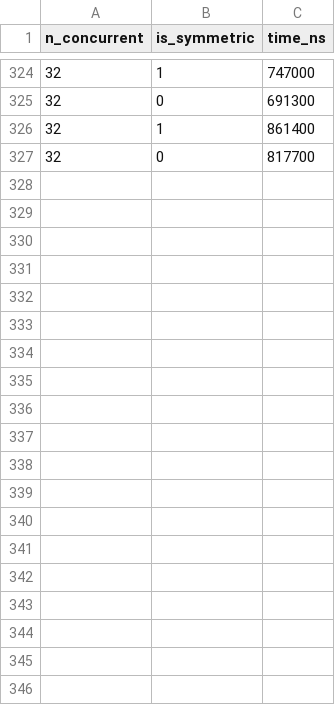
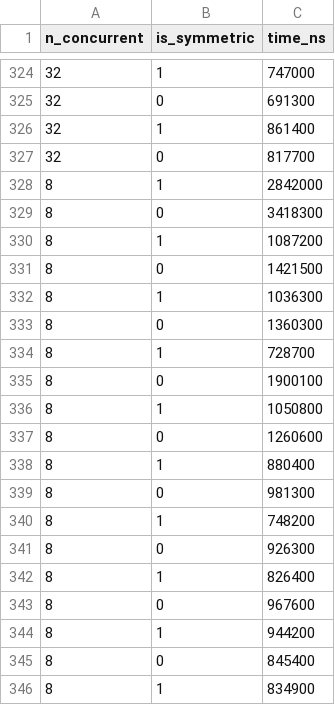
Before and after one commit to DavidTobonIBIO/Caso3Infracomp, a CSV file: pkg_state_cipher.csv, drawn as a sheet; only a part is shown, gaps mark what is left out; the diff covers the shown part only; the diff names each change by its address in the sheet, - before the commit and + after, or states it on an @@ line.

```diff
--- a/pkg_state_cipher.csv
+++ b/pkg_state_cipher.csv
+row 328: 8 | 1 | 2842000
+row 329: 8 | 0 | 3418300
+row 330: 8 | 1 | 1087200
+row 331: 8 | 0 | 1421500
+row 332: 8 | 1 | 1036300
+row 333: 8 | 0 | 1360300
+row 334: 8 | 1 | 728700
+row 335: 8 | 0 | 1900100
+row 336: 8 | 1 | 1050800
+row 337: 8 | 0 | 1260600
+row 338: 8 | 1 | 880400
+row 339: 8 | 0 | 981300
+row 340: 8 | 1 | 748200
+row 341: 8 | 0 | 926300
+row 342: 8 | 1 | 826400
+row 343: 8 | 0 | 967600
+row 344: 8 | 1 | 944200
+row 345: 8 | 0 | 845400
+row 346: 8 | 1 | 834900
```
Also changed, not shown: 41 added rows elsewhere in this file, diffie_hellman.csv, query_verification.csv, 1 other file.
